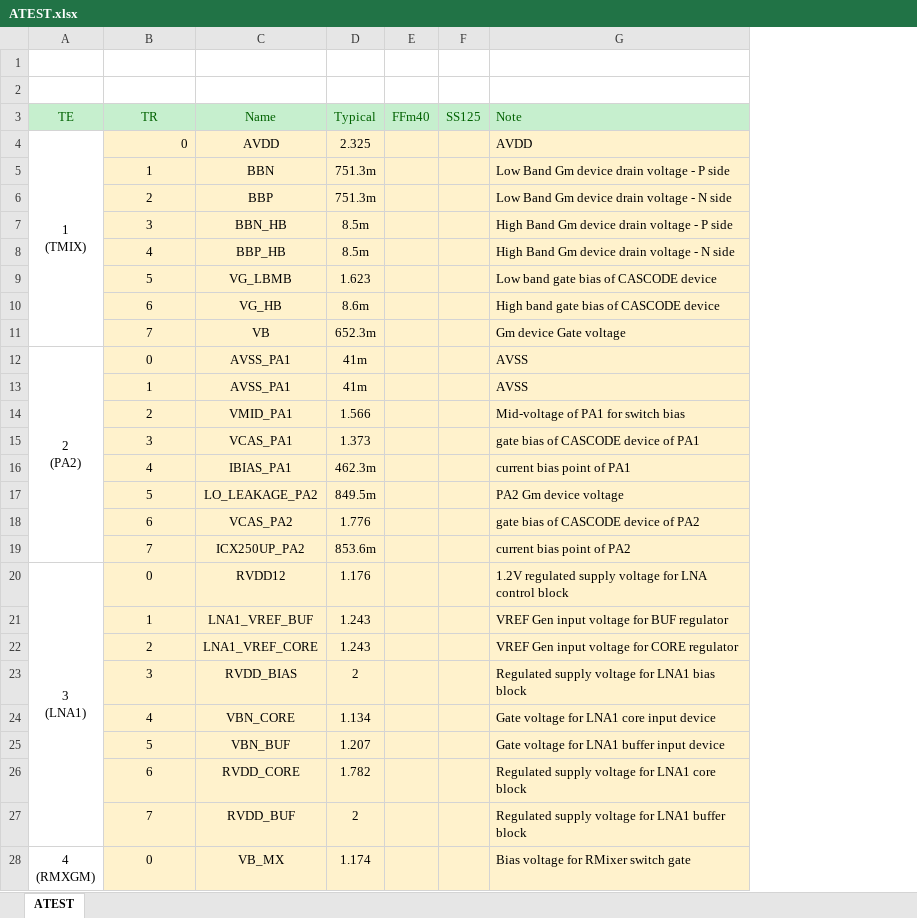
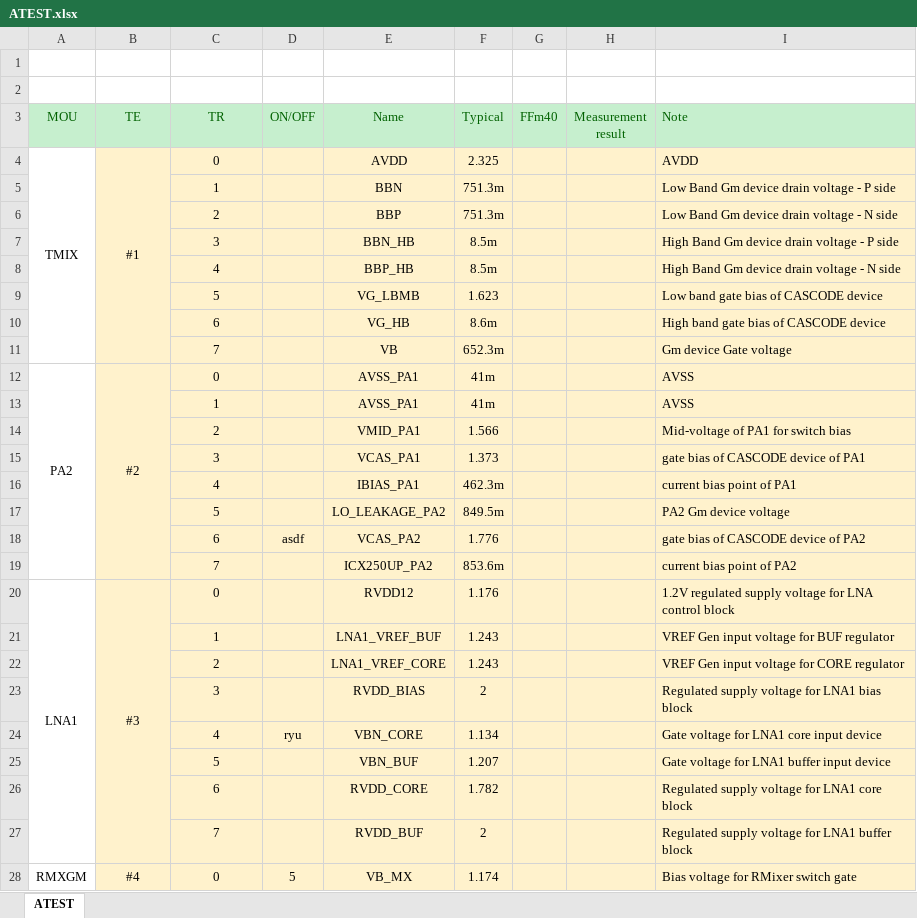
Before and after one commit to Martech123/excel_python, an Excel workbook: ATEST.xlsx, sheet ATEST, drawn as a sheet; only a part is shown; values as stored, in another font and other column widths than the file's, no borders; removed rows and columns are numbered as before the commit, all else as after; ↵ is a line break in a cell; the diff covers the shown part only; the diff names each change by its address in the sheet, - before the commit and + after, or states it on an @@ line.

```diff
--- a/ATEST.xlsx (sheet ATEST)
+++ b/ATEST.xlsx (sheet ATEST)
+column A (MOU), rows 4-28: TMIX |  |  |  |  |  |  |  | PA2 |  |  |  |  |  |  |  | LNA1 |  |  |  |  |  |  |  | RMXGM
+column D (ON/OFF), rows 18-28: asdf |  |  |  |  |  | ryu |  |  |  | 5
-column F (SS125), empty
+column H (Measurement result), empty
-B4 (TE): 1 ↵ (TMIX)
+B4 (TE): #1
-B4:B28 fill: none
+B4:B28 fill: #FFF2CC
-C4 alignment: right
+C4 alignment: center
-B12 (TE): 2 ↵ (PA2)
+B12 (TE): #2
-B20 (TE): 3 ↵ (LNA1)
+B20 (TE): #3
-B28 (TE): 4 ↵ (RMXGM)
+B28 (TE): #4
```
Also changed, not shown: 5 edited cells and cell formats elsewhere in this sheet, 4 other files.
